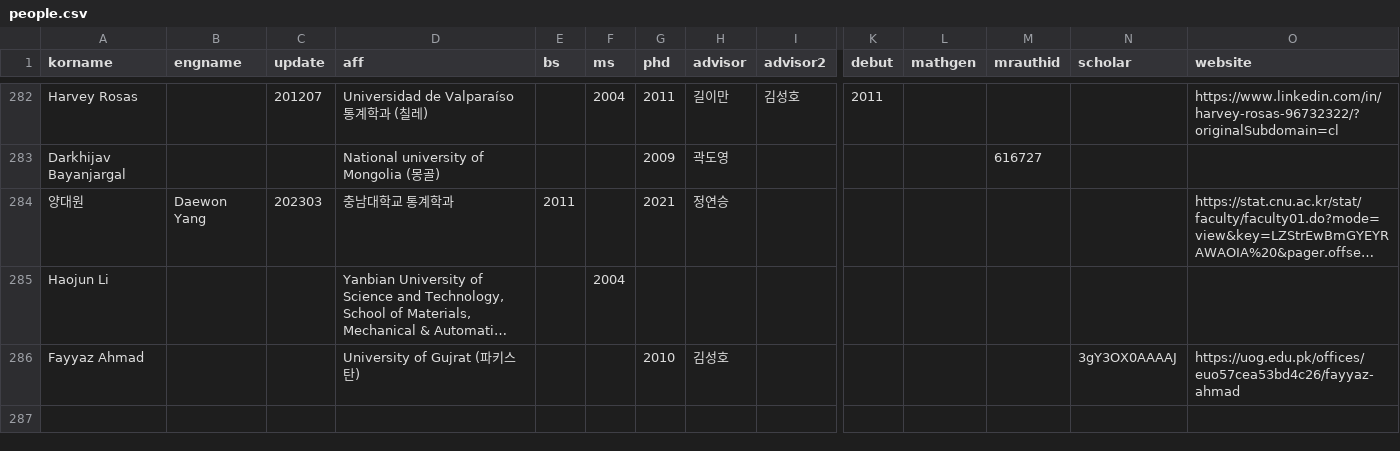
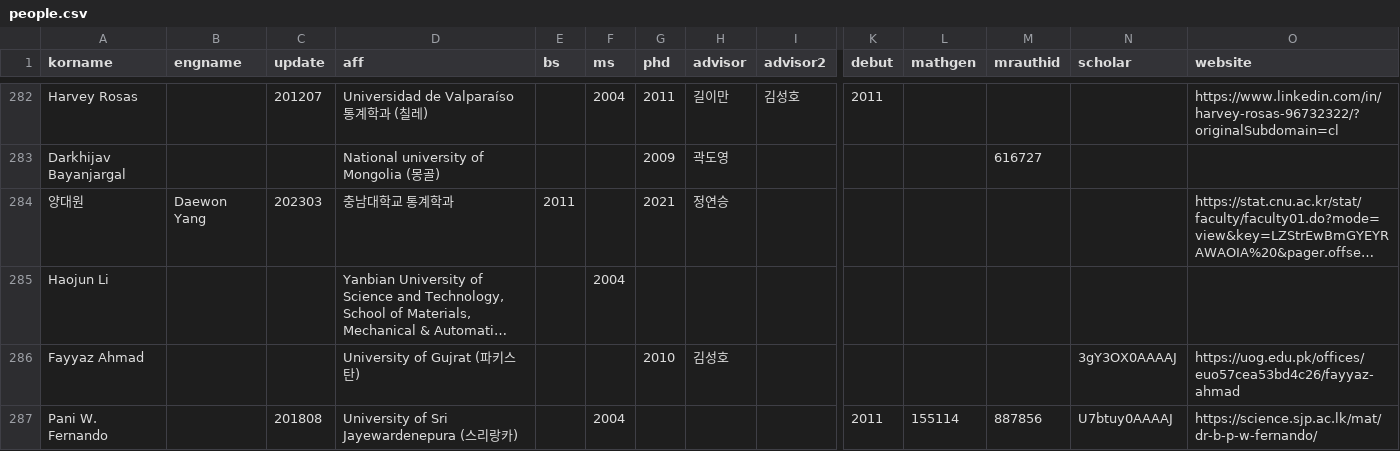
Before and after one commit to mathsci-kaist/mathsci-kaist.github.io, a CSV file: _data/people.csv, drawn as a sheet; only a part is shown, gaps mark what is left out; long unchanged cells end in …; rows hold the shown columns only; the diff names each change by its address in the sheet, - before the commit and + after, or states it on an @@ line.

Commit message:
PWF

```diff
--- a/_data/people.csv
+++ b/_data/people.csv
+row 287: Pani W. Fernando |  | 201808 | University of Sri Jayewardenepura (스리랑카) |  | 2004 |  |  |  | 2011 | 155114 | 887856 | U7btuy0AAAAJ | https://science.sjp.ac.lk/mat/dr-b-p-w-fernando/
```
